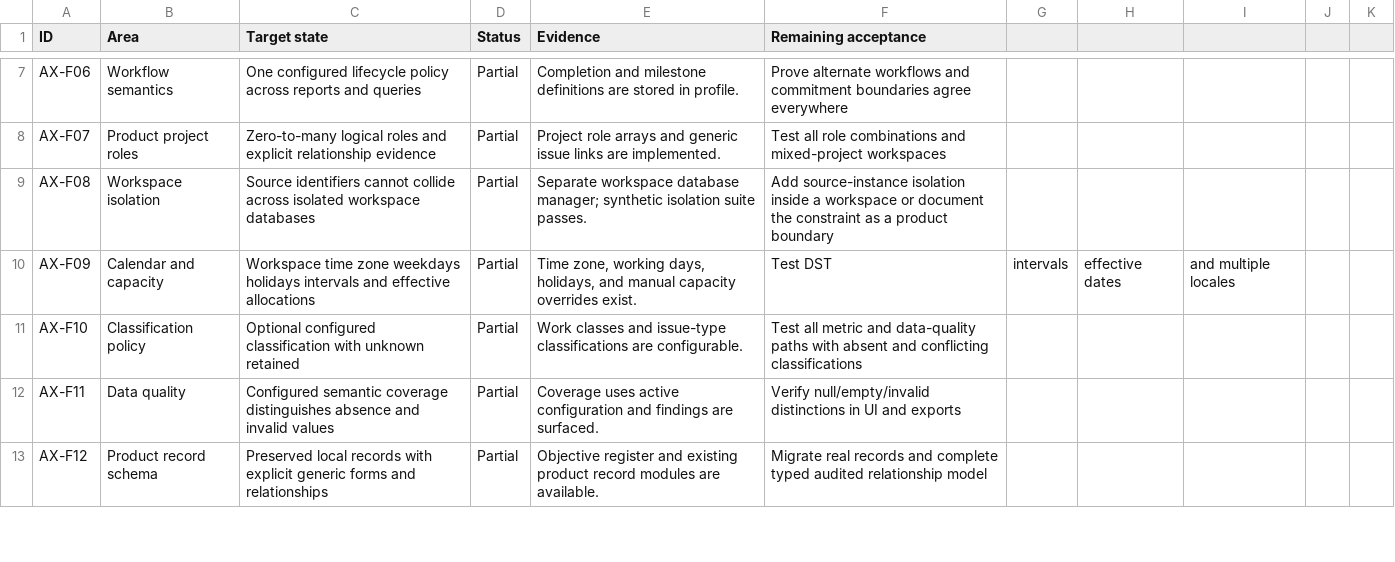
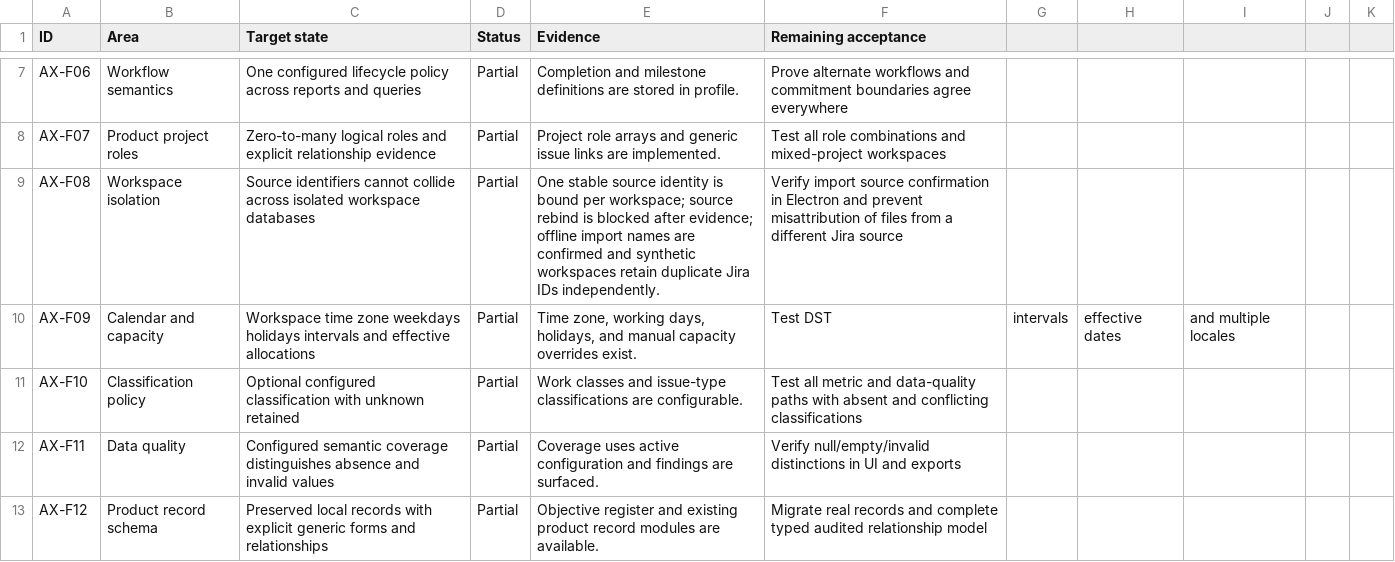
Before and after one commit to tahamoeini/AXILOOM, a CSV file: docs/generalization-coverage.csv, drawn as a sheet; only a part is shown, gaps mark what is left out.

Commit message:
feat: enforce single source identity per workspace and improve import validation
- Updated workspace configuration to bind a single stable source identity, preventing rebinds after evidence exists.
- Enhanced offline JSON import process to require user confirmation of source name and to clear previous credentials upon source identity change.
- Implemented checks to ensure that multiple source instances cannot coexist within a single workspace.
- Added explicit identity attestation for legacy offline sources during import.
- Improved error handling and validation for source endpoint configurations, ensuring no credentials or query strings are embedded.
- Updated documentation to reflect changes in workspace source management and import procedures.

```diff
--- a/docs/generalization-coverage.csv
+++ b/docs/generalization-coverage.csv
@@ -8,3 +8,3 @@ AX-F06,Workflow semantics,One configured lifecycle policy across reports and que
 AX-F07,Product project roles,Zero-to-many logical roles and explicit relationship evidence,Partial,"Project role arrays and generic issue links are implemented.",Test all role combinations and mixed-project workspaces
-AX-F08,Workspace isolation,Source identifiers cannot collide across isolated workspace databases,Partial,"Separate workspace database manager; synthetic isolation suite passes.",Add source-instance isolation inside a workspace or document the constraint as a product boundary
+AX-F08,Workspace isolation,Source identifiers cannot collide across isolated workspace databases,Partial,"One stable source identity is bound per workspace; source rebind is blocked after evidence; offline import names are confirmed and synthetic workspaces retain duplicate Jira IDs independently.",Verify import source confirmation in Electron and prevent misattribution of files from a different Jira source
 AX-F09,Calendar and capacity,Workspace time zone weekdays holidays intervals and effective allocations,Partial,"Time zone, working days, holidays, and manual capacity overrides exist.",Test DST, intervals, effective dates, and multiple locales
```
Also changed, not shown: 16 other files.
